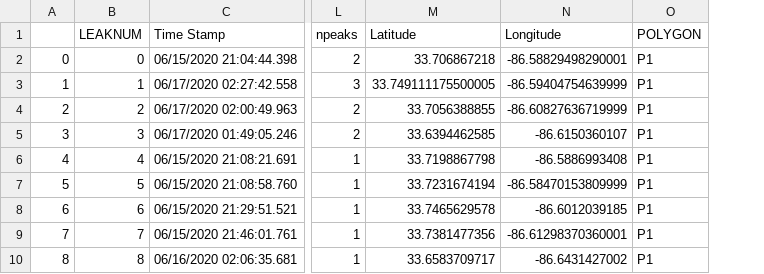
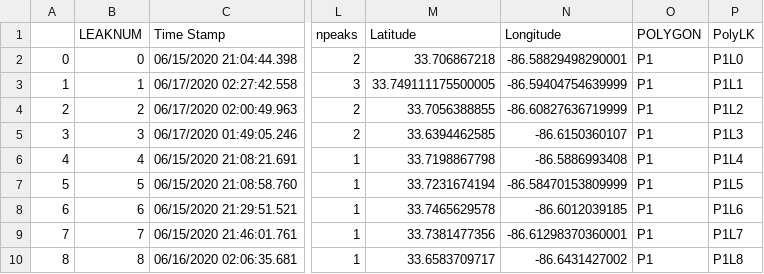
Before and after one commit to elimywilliams/Trussville, a CSV file: allLeaks.csv, drawn as a sheet; only a part is shown, gaps mark what is left out; the diff names each change by its address in the sheet, - before the commit and + after, or states it on an @@ line.

Commit message:
Update allLeaks.csv

```diff
--- a/allLeaks.csv
+++ b/allLeaks.csv
+column P (PolyLK), rows 2-10: P1L0 | P1L1 | P1L2 | P1L3 | P1L4 | P1L5 | P1L6 | P1L7 | P1L8
```
